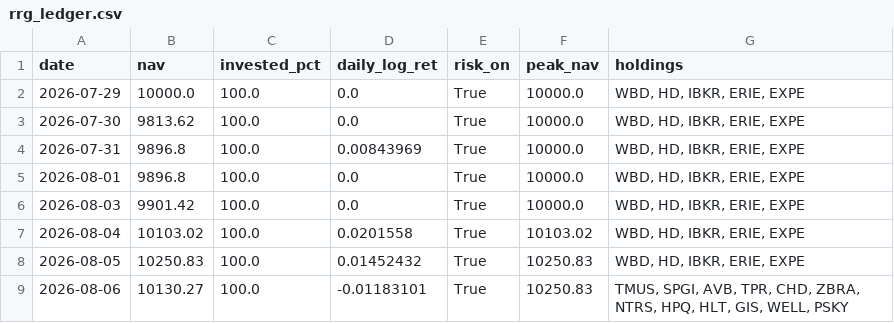
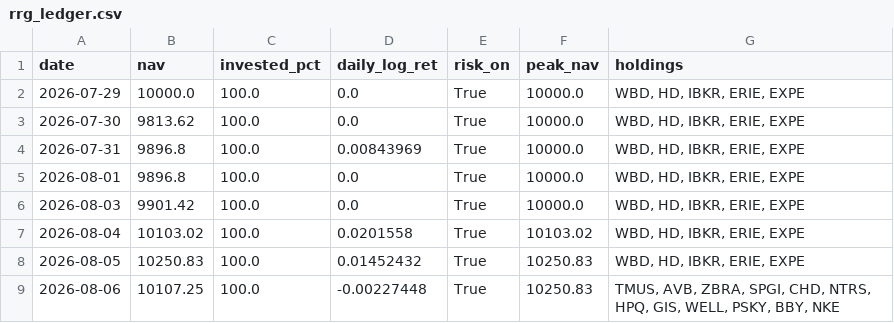
Before and after one commit to Mariokeyrouz/market-dashboard-otp2-paper-trading-, a CSV file: rrg_ledger.csv, drawn as a sheet.

```diff
--- a/rrg_ledger.csv
+++ b/rrg_ledger.csv
@@ -8,2 +8,2 @@ date,nav,invested_pct,daily_log_ret,risk_on,peak_nav,holdings
 2026-08-05,10250.83,100.0,0.01452432,True,10250.83,"WBD, HD, IBKR, ERIE, EXPE"
-2026-08-06,10130.27,100.0,-0.01183101,True,10250.83,"TMUS, SPGI, AVB, TPR, CHD, ZBRA, NTRS, HPQ, HLT, GIS, WELL, PSKY"
+2026-08-06,10107.25,100.0,-0.00227448,True,10250.83,"TMUS, AVB, ZBRA, SPGI, CHD, NTRS, HPQ, GIS, WELL, PSKY, BBY, NKE"
```
Also changed, not shown: 2 other files.
